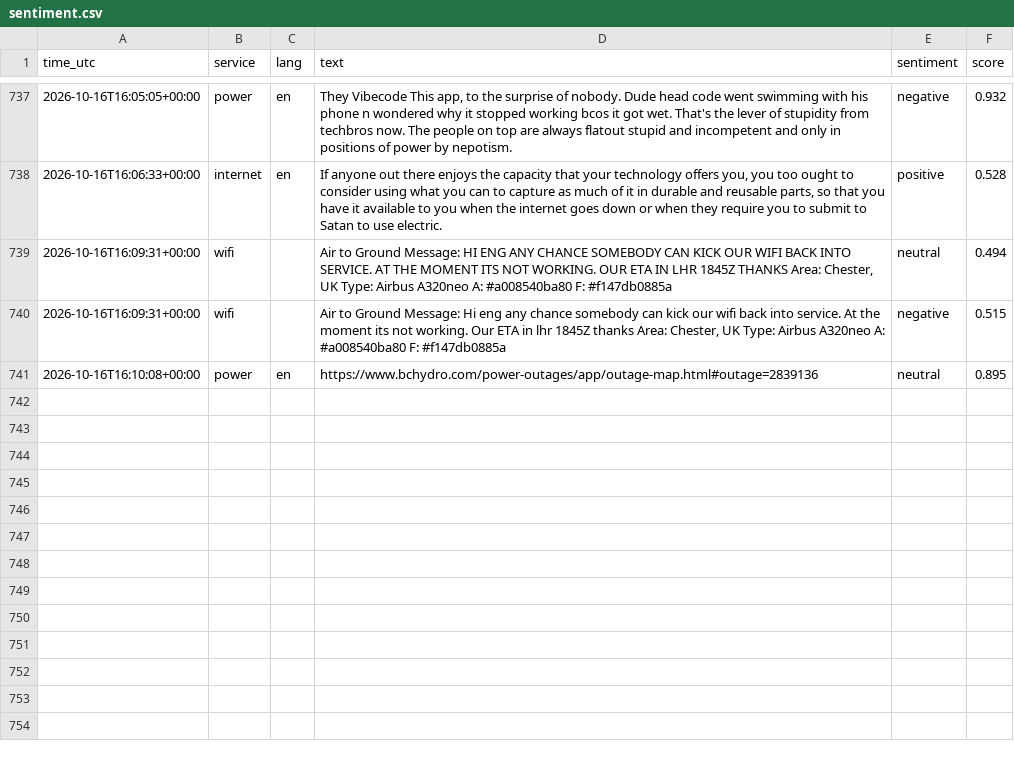
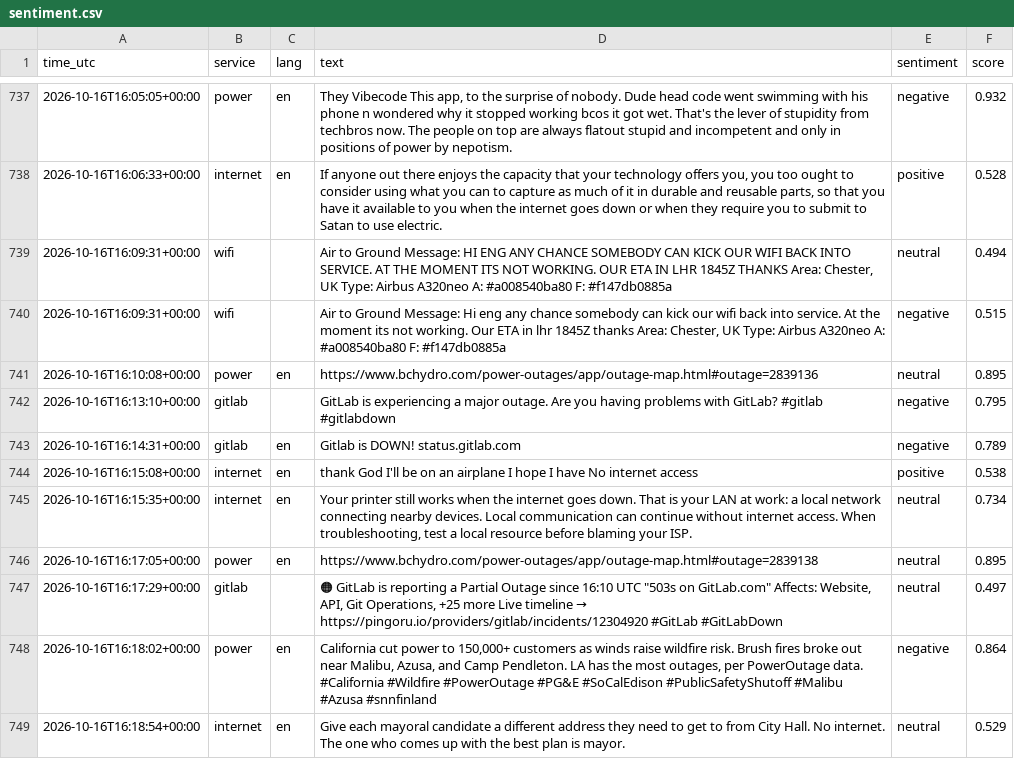
Before and after one commit to 8Y12N/ai4g-portfolio-Yazan_Nemo, a CSV file: Term 1/Week 6/hackathon/data/sentiment.csv, drawn as a sheet; only a part is shown, gaps mark what is left out.

```diff
--- a/Term 1/Week 6/hackathon/data/sentiment.csv
+++ b/Term 1/Week 6/hackathon/data/sentiment.csv
@@ -743 +743,9 @@ time_utc,service,lang,text,sentiment,score
 2026-10-16T16:10:08+00:00,power,en,https://www.bchydro.com/power-outages/app/outage-map.html#outage=2839136,neutral,0.895
+2026-10-16T16:13:10+00:00,gitlab,,GitLab is experiencing a major outage. Are you having problems with GitLab? #gitlab #gitlabdown,negative,0.795
+2026-10-16T16:14:31+00:00,gitlab,en,Gitlab is DOWN!  status.gitlab.com,negative,0.789
+2026-10-16T16:15:08+00:00,internet,en,thank God I'll be on an airplane I hope I have No internet access,positive,0.538
+2026-10-16T16:15:35+00:00,internet,en,"Your printer still works when the internet goes down.  That is your LAN at work: a local network connecting nearby devices.  Local communication can continue without internet access.  When troubleshooting, test a local resource before blaming your ISP.",neutral,0.734
+2026-10-16T16:17:05+00:00,power,en,https://www.bchydro.com/power-outages/app/outage-map.html#outage=2839138,neutral,0.895
+2026-10-16T16:17:29+00:00,gitlab,,"🟠 GitLab is reporting a Partial Outage since 16:10 UTC  ""503s on GitLab.com""  Affects: Website, API, Git Operations, +25 more  Live timeline → https://pingoru.io/providers/gitlab/incidents/12304920  #GitLab #GitLabDown",neutral,0.497
+2026-10-16T16:18:02+00:00,power,en,"California cut power to 150,000+ customers as winds raise wildfire risk. Brush fires broke out near Malibu, Azusa, and Camp Pendleton. LA has the most outages, per PowerOutage data. #California #Wildfire #PowerOutage #PG&E #SoCalEdison #PublicSafetyShutoff #Malibu #Azusa #snnfinland",negative,0.864
+2026-10-16T16:18:54+00:00,internet,en,Give each mayoral candidate a different address they need to get to from City Hall. No internet. The one who comes up with the best plan is mayor.,neutral,0.529
```
Also changed, not shown: Term 1/Week 6/hackathon/data/posts.csv, 1 other file.
